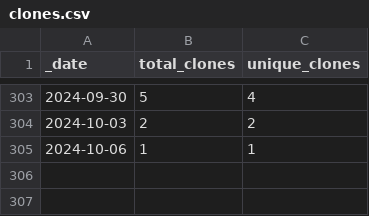
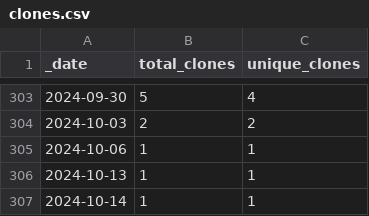
Before and after one commit to roberts-farm-of-ideas/1, a CSV file: traffic/clones.csv, drawn as a sheet; only a part is shown, gaps mark what is left out.

Commit message:
GitHub traffic

```diff
--- a/traffic/clones.csv
+++ b/traffic/clones.csv
@@ -305 +305,3 @@ _date,total_clones,unique_clones
 2024-10-06,1,1
+2024-10-13,1,1
+2024-10-14,1,1
```
Also changed, not shown: 1 other file.
